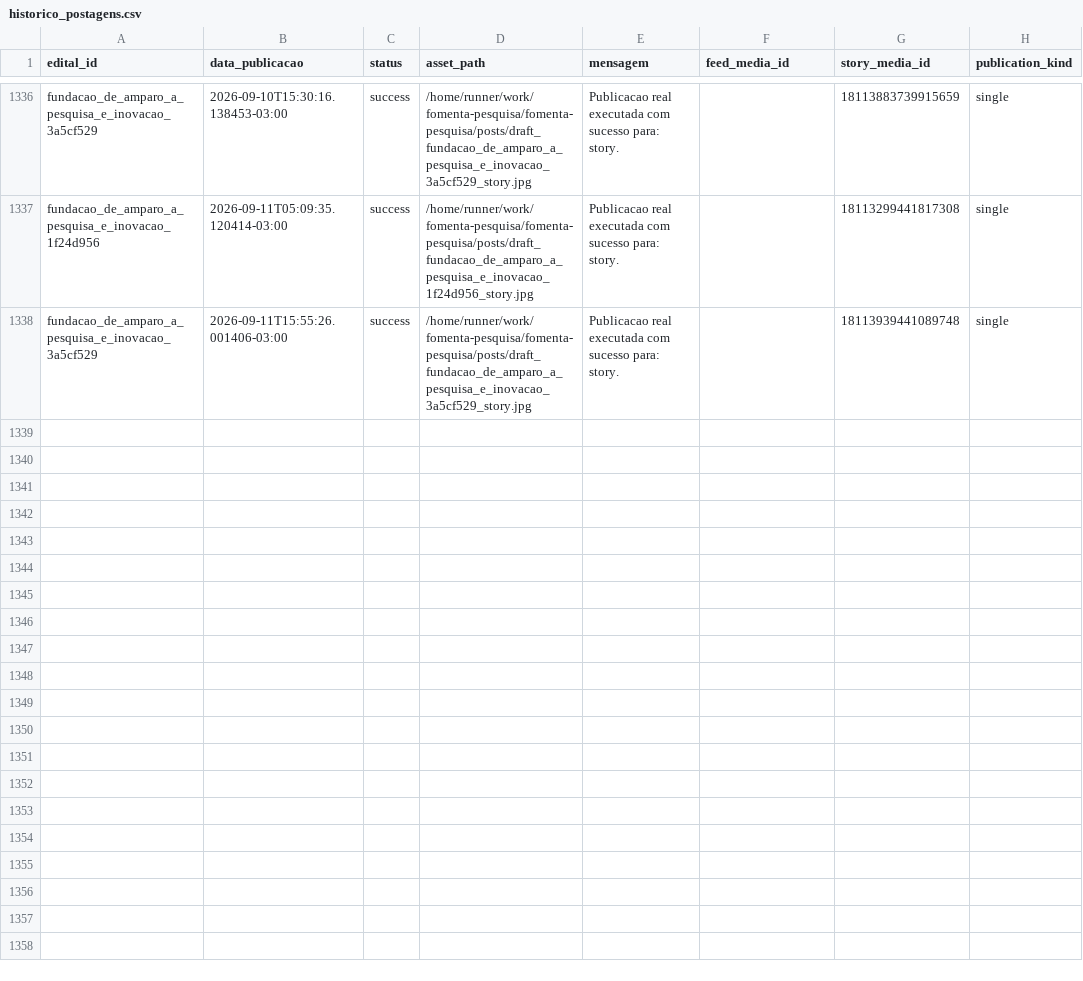
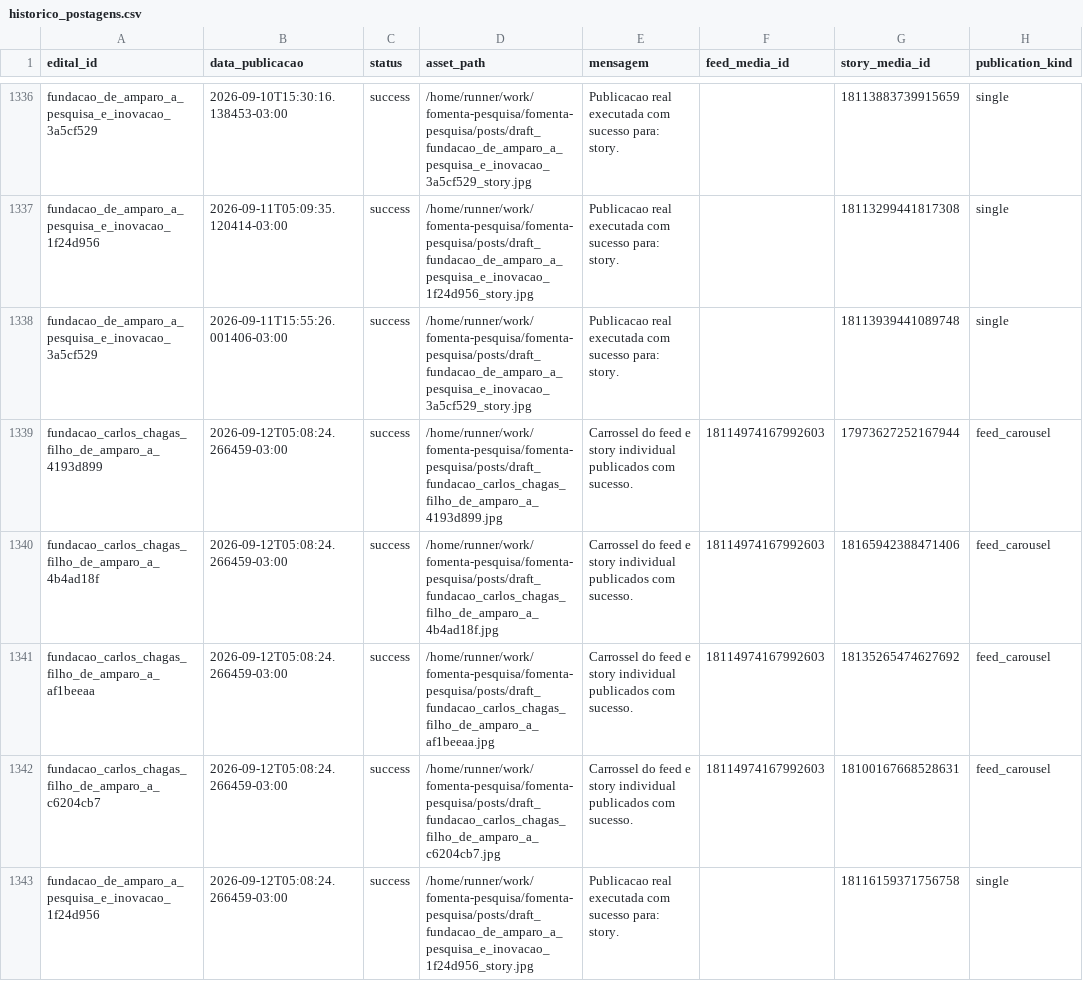
Before and after one commit to brauliorrs/fomenta-pesquisa, a CSV file: data/historico_postagens.csv, drawn as a sheet; only a part is shown, gaps mark what is left out.

```diff
--- a/data/historico_postagens.csv
+++ b/data/historico_postagens.csv
@@ -1338 +1338,6 @@ fundacao_de_amparo_a_pesquisa_e_inovacao_1f24d956,2026-09-11T05:09:35.120414-03:
 fundacao_de_amparo_a_pesquisa_e_inovacao_3a5cf529,2026-09-11T15:55:26.001406-03:00,success,/home/runner/work/fomenta-pesquisa/fomenta-pesquisa/posts/draft_fundacao_de_amparo_a_pesquisa_e_inovacao_3a5cf529_story.jpg,Publicacao real executada com sucesso para: story.,,18113939441089748,single
+fundacao_carlos_chagas_filho_de_amparo_a_4193d899,2026-09-12T05:08:24.266459-03:00,success,/home/runner/work/fomenta-pesquisa/fomenta-pesquisa/posts/draft_fundacao_carlos_chagas_filho_de_amparo_a_4193d899.jpg,Carrossel do feed e story individual publicados com sucesso.,18114974167992603,17973627252167944,feed_carousel
+fundacao_carlos_chagas_filho_de_amparo_a_4b4ad18f,2026-09-12T05:08:24.266459-03:00,success,/home/runner/work/fomenta-pesquisa/fomenta-pesquisa/posts/draft_fundacao_carlos_chagas_filho_de_amparo_a_4b4ad18f.jpg,Carrossel do feed e story individual publicados com sucesso.,18114974167992603,18165942388471406,feed_carousel
+fundacao_carlos_chagas_filho_de_amparo_a_af1beeaa,2026-09-12T05:08:24.266459-03:00,success,/home/runner/work/fomenta-pesquisa/fomenta-pesquisa/posts/draft_fundacao_carlos_chagas_filho_de_amparo_a_af1beeaa.jpg,Carrossel do feed e story individual publicados com sucesso.,18114974167992603,18135265474627692,feed_carousel
+fundacao_carlos_chagas_filho_de_amparo_a_c6204cb7,2026-09-12T05:08:24.266459-03:00,success,/home/runner/work/fomenta-pesquisa/fomenta-pesquisa/posts/draft_fundacao_carlos_chagas_filho_de_amparo_a_c6204cb7.jpg,Carrossel do feed e story individual publicados com sucesso.,18114974167992603,18100167668528631,feed_carousel
+fundacao_de_amparo_a_pesquisa_e_inovacao_1f24d956,2026-09-12T05:08:24.266459-03:00,success,/home/runner/work/fomenta-pesquisa/fomenta-pesquisa/posts/draft_fundacao_de_amparo_a_pesquisa_e_inovacao_1f24d956_story.jpg,Publicacao real executada com sucesso para: story.,,18116159371756758,single
```
Also changed, not shown: 3 other files.
